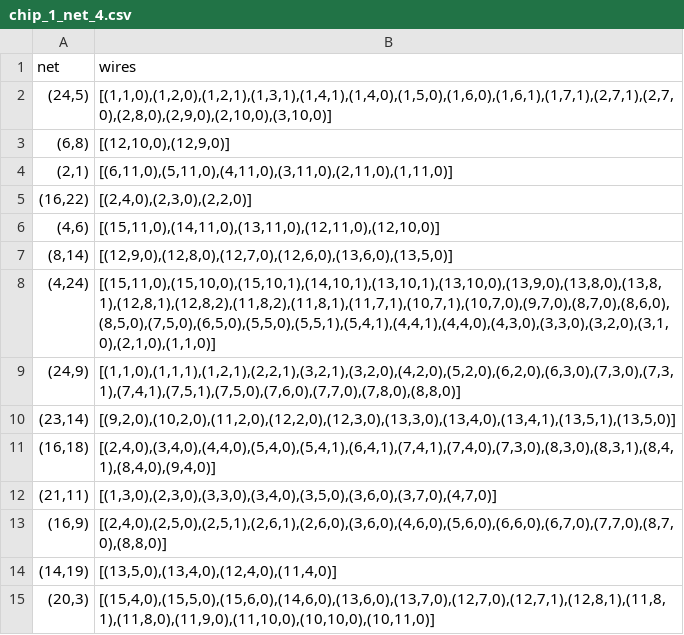
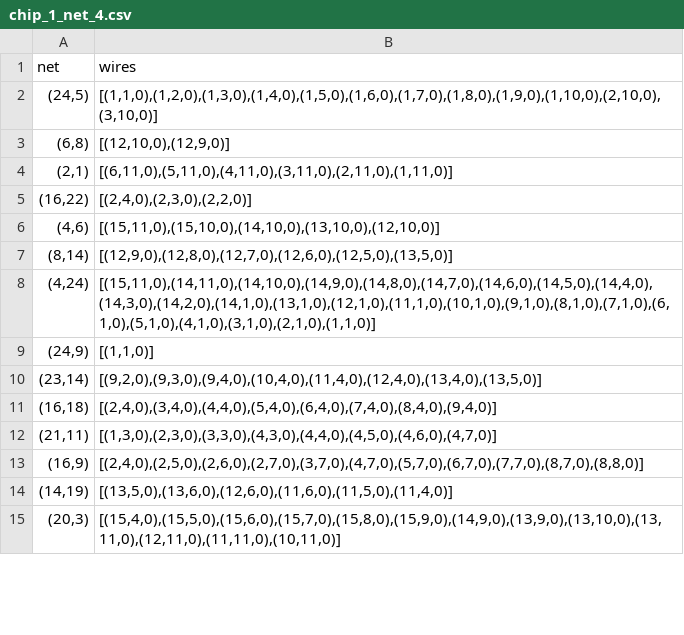
Before and after one commit to matthijsschipper/Programmeertheorie, a CSV file: data/outputfiles/chip_1_net_4.csv, drawn as a sheet; only a part is shown; the diff covers the shown part only.

Commit message:
New output files

```diff
--- a/data/outputfiles/chip_1_net_4.csv
+++ b/data/outputfiles/chip_1_net_4.csv
@@ -1,3 +1,3 @@
 net,wires
-"(24,5)","[(1,1,0),(1,2,0),(1,2,1),(1,3,1),(1,4,1),(1,4,0),(1,5,0),(1,6,0),(1,6,1),(1,7,1),(2,7,1),(2,7,0),(2,8,0),(2,9,0),(2,10,0),(3,10,0)]"
+"(24,5)","[(1,1,0),(1,2,0),(1,3,0),(1,4,0),(1,5,0),(1,6,0),(1,7,0),(1,8,0),(1,9,0),(1,10,0),(2,10,0),(3,10,0)]"
 "(6,8)","[(12,10,0),(12,9,0)]"
@@ -5,11 +5,11 @@ net,wires
 "(16,22)","[(2,4,0),(2,3,0),(2,2,0)]"
-"(4,6)","[(15,11,0),(14,11,0),(13,11,0),(12,11,0),(12,10,0)]"
-"(8,14)","[(12,9,0),(12,8,0),(12,7,0),(12,6,0),(13,6,0),(13,5,0)]"
-"(4,24)","[(15,11,0),(15,10,0),(15,10,1),(14,10,1),(13,10,1),(13,10,0),(13,9,0),(13,8,0),(13,8,1),(12,8,1),(12,8,2),(11,8,2),(11,8,1),(11,7,1),(10,7,1),(10,7,0),(9,7,0),(8,7,0),(8,6,0),(8,5,0),(7,5,0),(6,5,0),(5,5,0),(5,5,1),(5,4,1),(4,4,1),(4,4,0),(4,3,0),(3,3,0),(3,2,0),(3,1,0),(2,1,0),(1,1,0)]"
-"(24,9)","[(1,1,0),(1,1,1),(1,2,1),(2,2,1),(3,2,1),(3,2,0),(4,2,0),(5,2,0),(6,2,0),(6,3,0),(7,3,0),(7,3,1),(7,4,1),(7,5,1),(7,5,0),(7,6,0),(7,7,0),(7,8,0),(8,8,0)]"
-"(23,14)","[(9,2,0),(10,2,0),(11,2,0),(12,2,0),(12,3,0),(13,3,0),(13,4,0),(13,4,1),(13,5,1),(13,5,0)]"
-"(16,18)","[(2,4,0),(3,4,0),(4,4,0),(5,4,0),(5,4,1),(6,4,1),(7,4,1),(7,4,0),(7,3,0),(8,3,0),(8,3,1),(8,4,1),(8,4,0),(9,4,0)]"
-"(21,11)","[(1,3,0),(2,3,0),(3,3,0),(3,4,0),(3,5,0),(3,6,0),(3,7,0),(4,7,0)]"
-"(16,9)","[(2,4,0),(2,5,0),(2,5,1),(2,6,1),(2,6,0),(3,6,0),(4,6,0),(5,6,0),(6,6,0),(6,7,0),(7,7,0),(8,7,0),(8,8,0)]"
-"(14,19)","[(13,5,0),(13,4,0),(12,4,0),(11,4,0)]"
-"(20,3)","[(15,4,0),(15,5,0),(15,6,0),(14,6,0),(13,6,0),(13,7,0),(12,7,0),(12,7,1),(12,8,1),(11,8,1),(11,8,0),(11,9,0),(11,10,0),(10,10,0),(10,11,0)]"
+"(4,6)","[(15,11,0),(15,10,0),(14,10,0),(13,10,0),(12,10,0)]"
+"(8,14)","[(12,9,0),(12,8,0),(12,7,0),(12,6,0),(12,5,0),(13,5,0)]"
+"(4,24)","[(15,11,0),(14,11,0),(14,10,0),(14,9,0),(14,8,0),(14,7,0),(14,6,0),(14,5,0),(14,4,0),(14,3,0),(14,2,0),(14,1,0),(13,1,0),(12,1,0),(11,1,0),(10,1,0),(9,1,0),(8,1,0),(7,1,0),(6,1,0),(5,1,0),(4,1,0),(3,1,0),(2,1,0),(1,1,0)]"
+"(24,9)","[(1,1,0)]"
+"(23,14)","[(9,2,0),(9,3,0),(9,4,0),(10,4,0),(11,4,0),(12,4,0),(13,4,0),(13,5,0)]"
+"(16,18)","[(2,4,0),(3,4,0),(4,4,0),(5,4,0),(6,4,0),(7,4,0),(8,4,0),(9,4,0)]"
+"(21,11)","[(1,3,0),(2,3,0),(3,3,0),(4,3,0),(4,4,0),(4,5,0),(4,6,0),(4,7,0)]"
+"(16,9)","[(2,4,0),(2,5,0),(2,6,0),(2,7,0),(3,7,0),(4,7,0),(5,7,0),(6,7,0),(7,7,0),(8,7,0),(8,8,0)]"
+"(14,19)","[(13,5,0),(13,6,0),(12,6,0),(11,6,0),(11,5,0),(11,4,0)]"
+"(20,3)","[(15,4,0),(15,5,0),(15,6,0),(15,7,0),(15,8,0),(15,9,0),(14,9,0),(13,9,0),(13,10,0),(13,11,0),(12,11,0),(11,11,0),(10,11,0)]"
```
Also changed, not shown: 14 edited cells elsewhere in this file, data/outputfiles/chip_0_net_1.csv, data/outputfiles/chip_0_net_2.csv, 3 other files.
